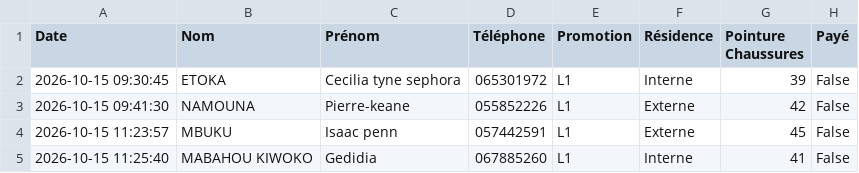
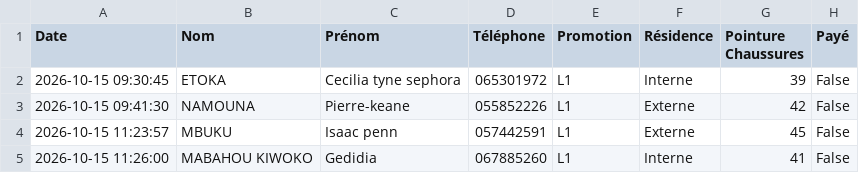
Before and after one commit to ombeandongaseth-ops/EPI-L1, a CSV file: demandes_epi_officiel.csv, drawn as a sheet; only a part is shown; the diff names each change by its address in the sheet, - before the commit and + after, or states it on an @@ line.

Commit message:
Mise à jour automatique des données EPI

```diff
--- a/demandes_epi_officiel.csv
+++ b/demandes_epi_officiel.csv
-A5 (Date): 2026-10-15 11:25:40
+A5 (Date): 2026-10-15 11:26:00
```
